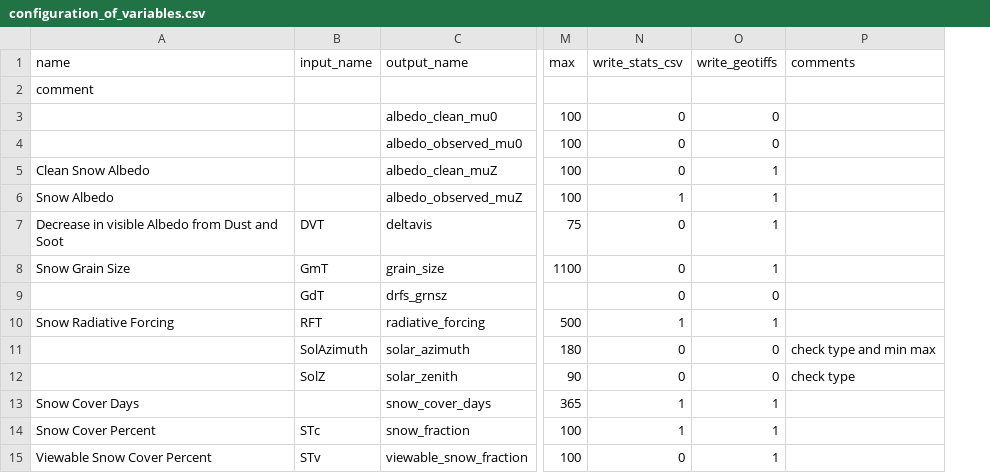
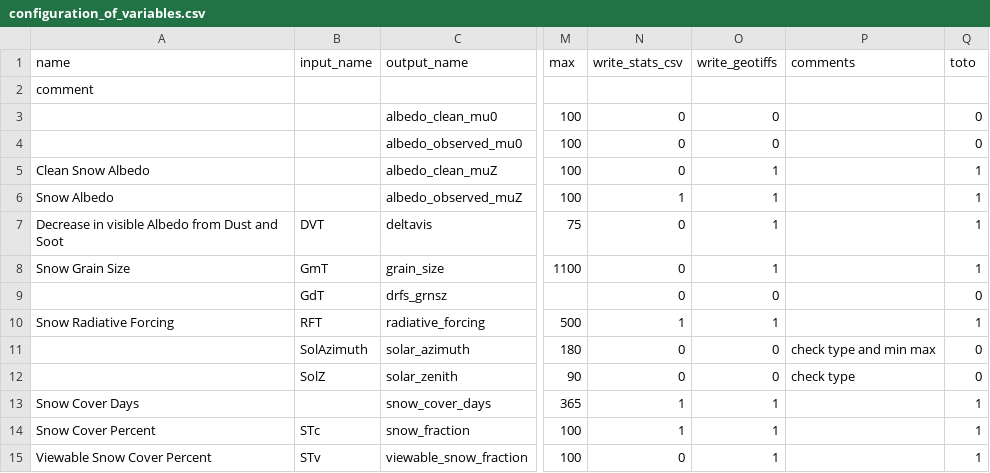
Before and after one commit to RittgerLabGroup/SPIRES_2025_0_1, a CSV file: tbx/conf/configuration_of_variables.csv, drawn as a sheet; only a part is shown, gaps mark what is left out; the diff names each change by its address in the sheet, - before the commit and + after, or states it on an @@ line.

Commit message:
geotiff adapt crop westernUS

```diff
--- a/tbx/conf/configuration_of_variables.csv
+++ b/tbx/conf/configuration_of_variables.csv
+column Q (toto), rows 3-15: 0 | 0 | 1 | 1 | 1 | 1 | 0 | 1 | 0 | 0 | 1 | 1 | 1
```
Also changed, not shown: 1 other file.
